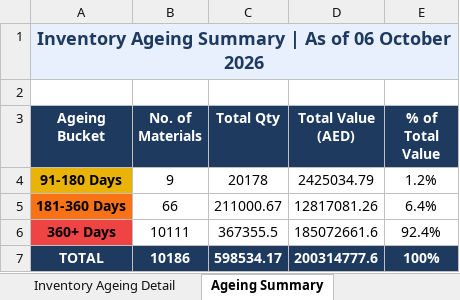
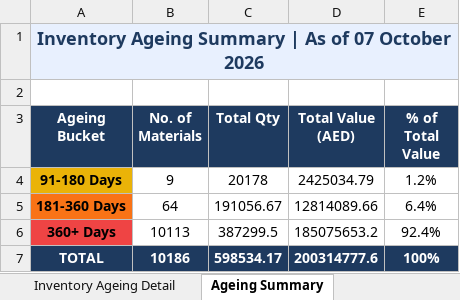
Before and after one commit to uplabdh13-lgtm/sap-dashboards, an Excel workbook: inventory_ageing_report.xlsx, sheet Ageing Summary, drawn as a sheet; values as stored, in another font and other column widths than the file's, no borders; charts and pictures not drawn; the diff names each change by its address in the sheet, - before the commit and + after, or states it on an @@ line.

```diff
--- a/inventory_ageing_report.xlsx (sheet Ageing Summary)
+++ b/inventory_ageing_report.xlsx (sheet Ageing Summary)
-A1 (Ageing Bucket): …As of 06 October 2026
+A1 (Ageing Bucket): …As of 07 October 2026
-B5 (No. of Materials): 66
+B5 (No. of Materials): 64
-C5 (Total Qty): 211000.67
+C5 (Total Qty): 191056.67
-D5 (Total Value (AED)): 12817081.26
+D5 (Total Value (AED)): 12814089.66
-B6 (No. of Materials): 10111
+B6 (No. of Materials): 10113
-C6 (Total Qty): 367355.5
+C6 (Total Qty): 387299.5
-D6 (Total Value (AED)): 185072661.6
+D6 (Total Value (AED)): 185075653.2
```
Also changed, not shown: sheet Inventory Ageing Detail, 1 other file.
